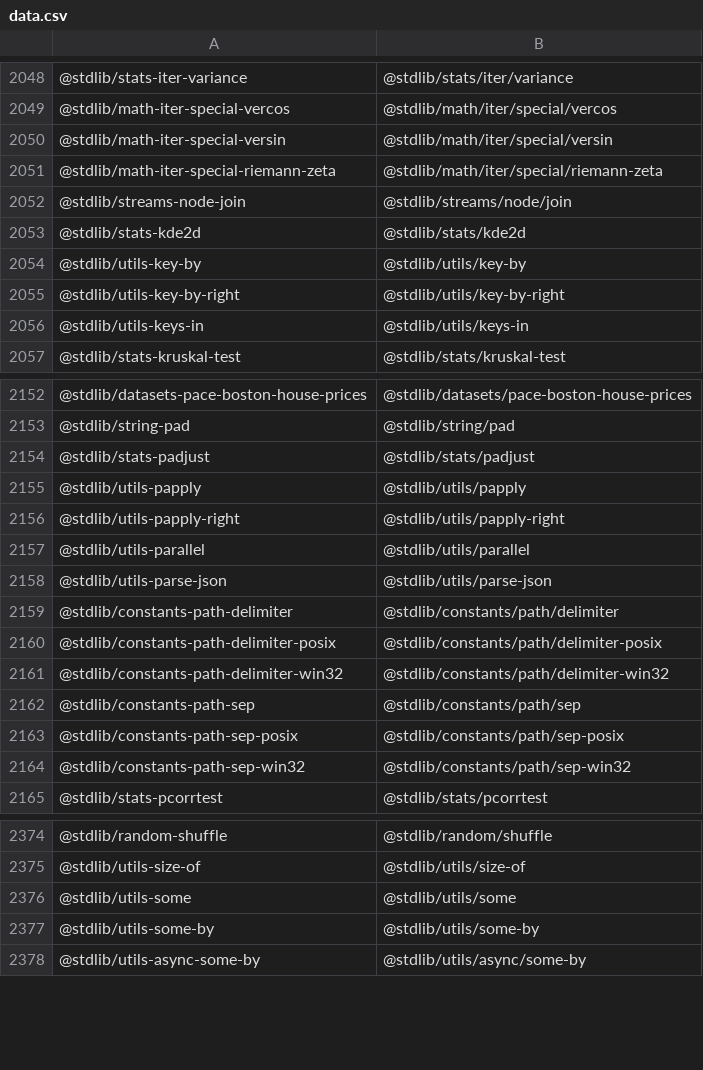
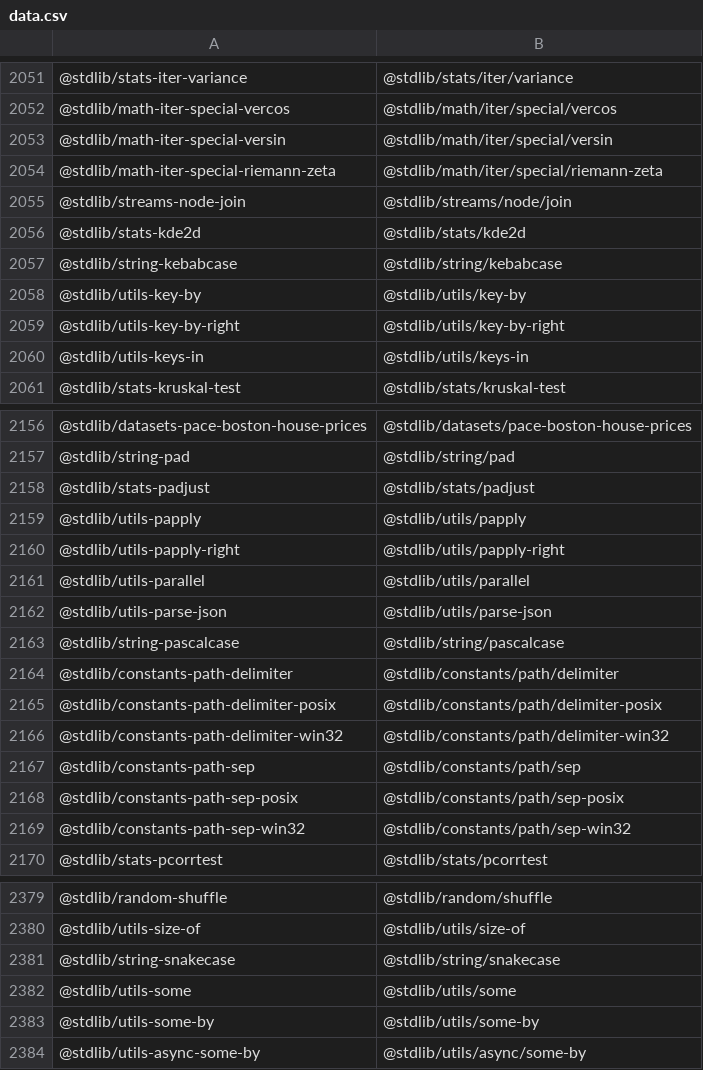
Before and after one commit to stdlib-js/namespace-standalone2pkg, a CSV file: data/data.csv, drawn as a sheet; only a part is shown, gaps mark what is left out; the diff covers the shown part only; the diff names each change by its address in the sheet, - before the commit and + after, or states it on an @@ line.

```diff
--- a/data/data.csv
+++ b/data/data.csv
+row 2057: @stdlib/string-kebabcase | @stdlib/string/kebabcase
+row 2163: @stdlib/string-pascalcase | @stdlib/string/pascalcase
+row 2381: @stdlib/string-snakecase | @stdlib/string/snakecase
```
Also changed, not shown: 9 added rows elsewhere in this file, 1 other file.
